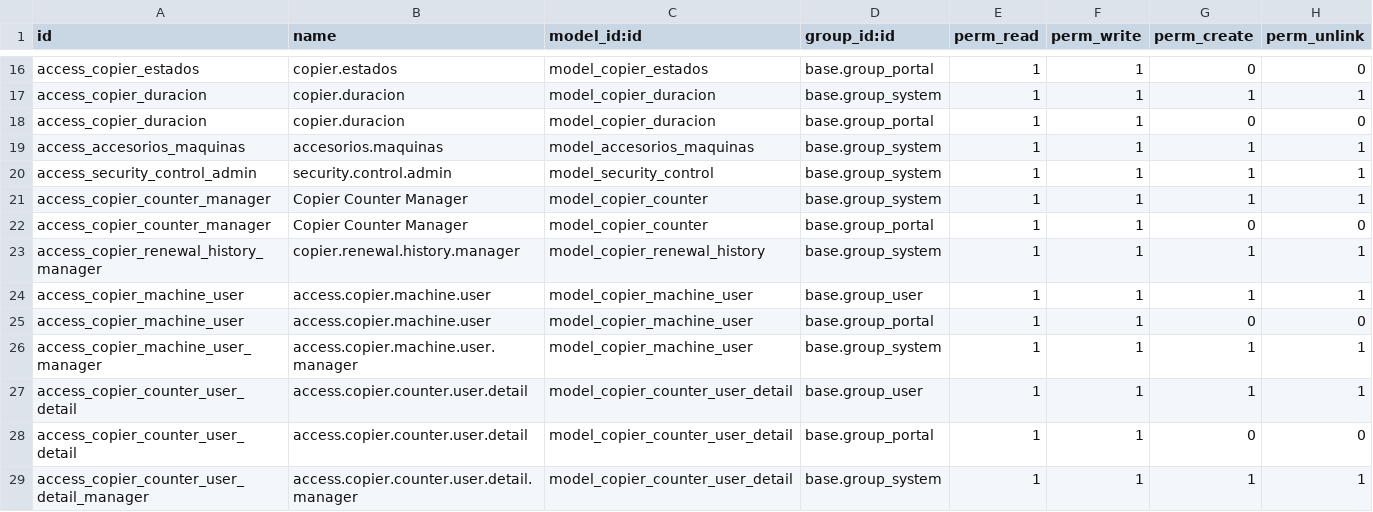
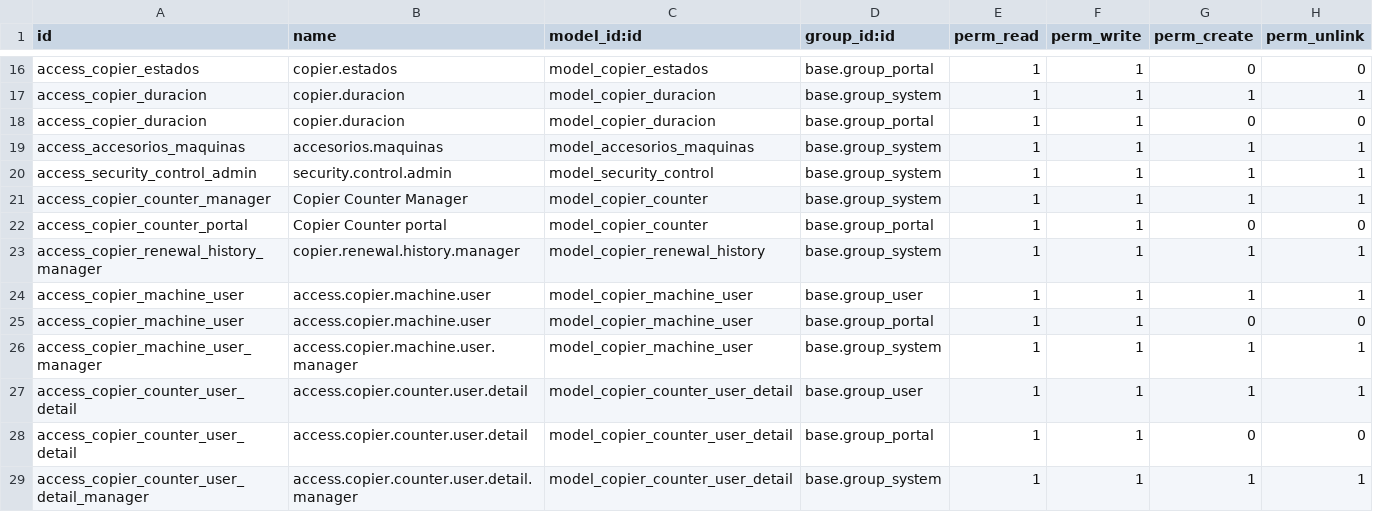
Before and after one commit to isidrovera/copier_company, a CSV file: security/ir.model.access.csv, drawn as a sheet; only a part is shown, gaps mark what is left out.

Commit message:
Update ir.model.access.csv

```diff
--- a/security/ir.model.access.csv
+++ b/security/ir.model.access.csv
@@ -21,3 +21,3 @@ access_security_control_admin,security.control.admin,model_security_control,base
 access_copier_counter_manager,Copier Counter Manager,model_copier_counter,base.group_system,1,1,1,1
-access_copier_counter_manager,Copier Counter Manager,model_copier_counter,base.group_portal,1,1,0,0
+access_copier_counter_portal,Copier Counter portal,model_copier_counter,base.group_portal,1,1,0,0
 access_copier_renewal_history_manager,copier.renewal.history.manager,model_copier_renewal_history,base.group_system,1,1,1,1
```
